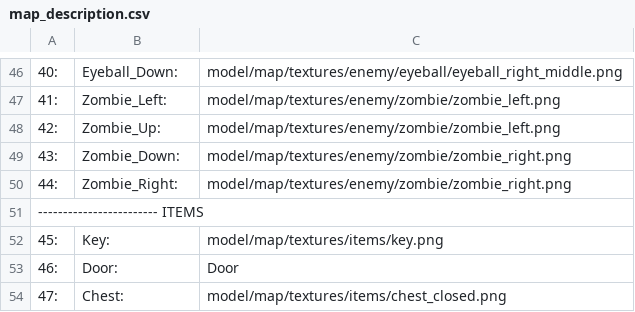
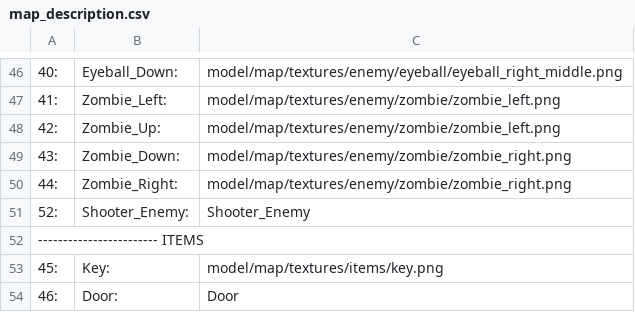
Before and after one commit to benedekhalaj/pygame-roguelike, a CSV file: model/map/map_file/map_description.csv, drawn as a sheet; only a part is shown, gaps mark what is left out; the shorter side is filled out with more unchanged rows.

Commit message:
Shooter Enemy: Place enemy on map

```diff
--- a/model/map/map_file/map_description.csv
+++ b/model/map/map_file/map_description.csv
@@ -50,2 +50,3 @@
 44:	Zombie_Right:	model/map/textures/enemy/zombie/zombie_right.png
+52:	Shooter_Enemy:	Shooter_Enemy
 ------------------------ ITEMS
```
Also changed, not shown: 6 other files.
